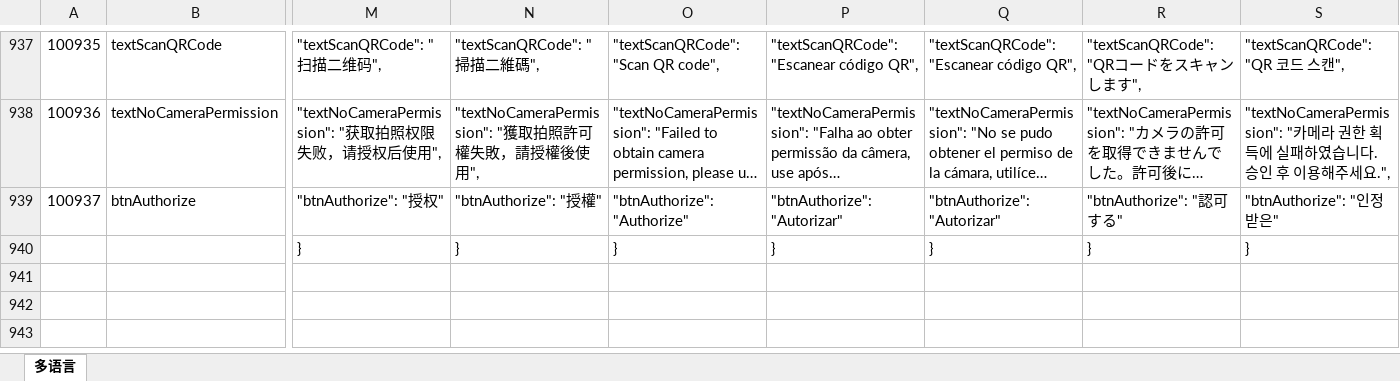
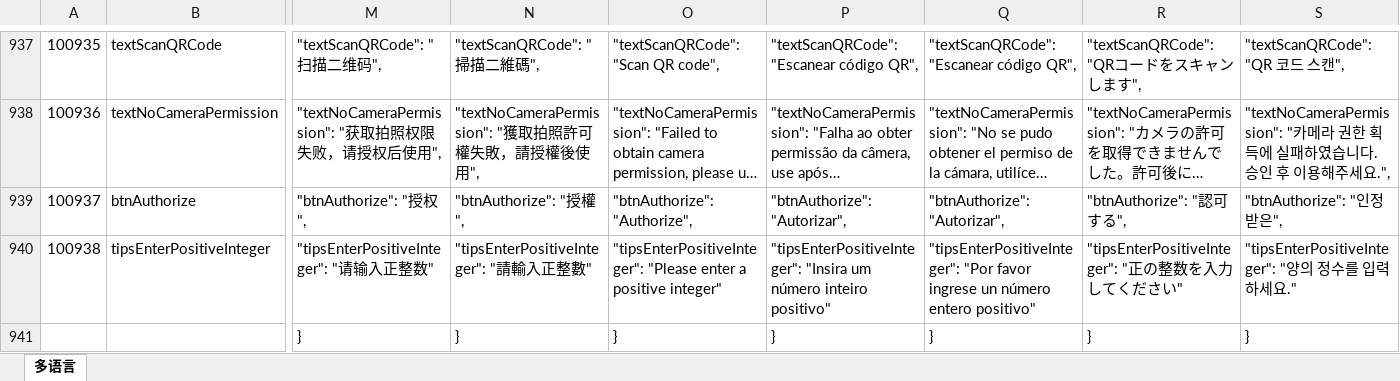
Before and after one commit to liujianyu57/socrates-lang, an Excel workbook: 多语言表.xlsm, sheet 多语言, drawn as a sheet; only a part is shown, gaps mark what is left out; long unchanged cells end in …; values as stored, in another font and other column widths than the file's, no borders; charts and pictures and conditional formats not drawn; rows hold the shown columns only; the diff covers the shown part only; the diff names each change by its address in the sheet, - before the commit and + after, or states it on an @@ line.

```diff
--- a/多语言表.xlsm (sheet 多语言)
+++ b/多语言表.xlsm (sheet 多语言)
-M939: "btnAuthorize": "授权"
+M939: "btnAuthorize": "授权",
-N939: "btnAuthorize": "授權"
+N939: "btnAuthorize": "授權",
-O939: "btnAuthorize": "Authorize"
+O939: "btnAuthorize": "Authorize",
-P939: "btnAuthorize": "Autorizar"
+P939: "btnAuthorize": "Autorizar",
-Q939: "btnAuthorize": "Autorizar"
+Q939: "btnAuthorize": "Autorizar",
-R939: "btnAuthorize": "認可する"
+R939: "btnAuthorize": "認可する",
-S939: "btnAuthorize": "인정 받은"
+S939: "btnAuthorize": "인정 받은",
+row 940: 100938 | tipsEnterPositiveInteger | "tipsEnterPositiveInteger": "请输入正整数" | "tipsEnterPositiveInteger": "請輸入正整數" | "tipsEnterPositiveInteger": "Please enter a positive integer" | "tipsEnterPositiveInteger": "Insira um número inteiro positivo" | "tipsEnterPositiveInteger": "Por favor ingrese un número entero positivo" | "tipsEnterPositiveInteger": "正の整数を入力してください" | "tipsEnterPositiveInteger": "양의 정수를 입력하세요."
```
Also changed, not shown: 2 edited cells elsewhere in this sheet, 9 other files.
